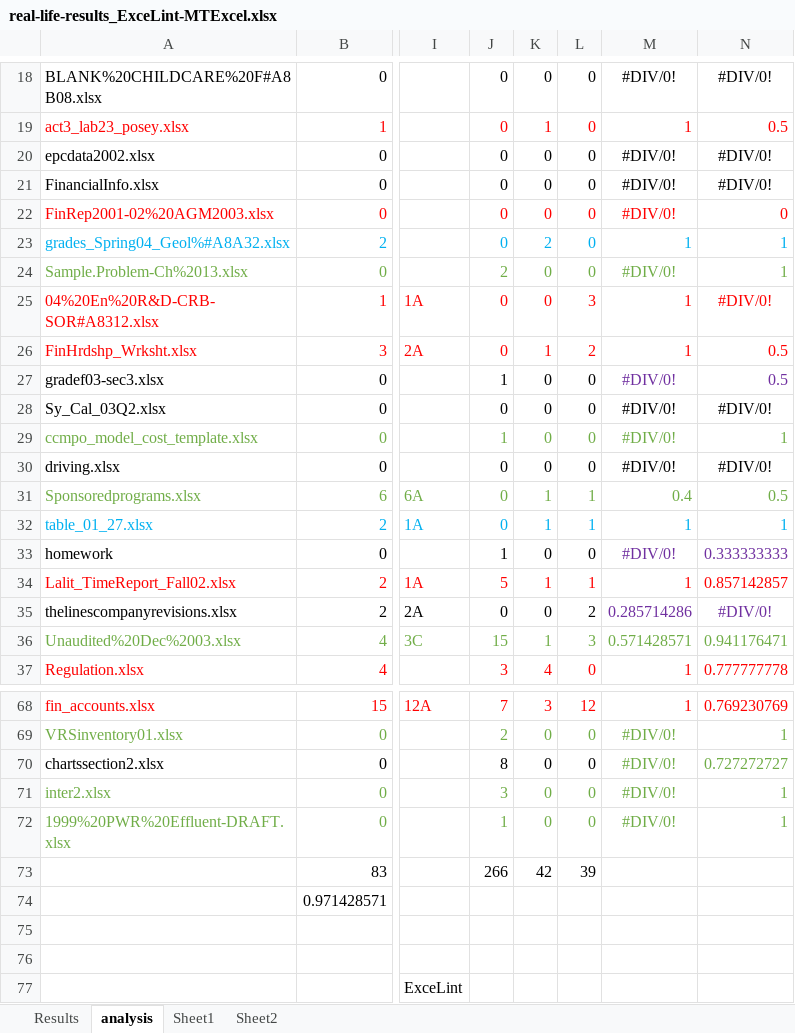
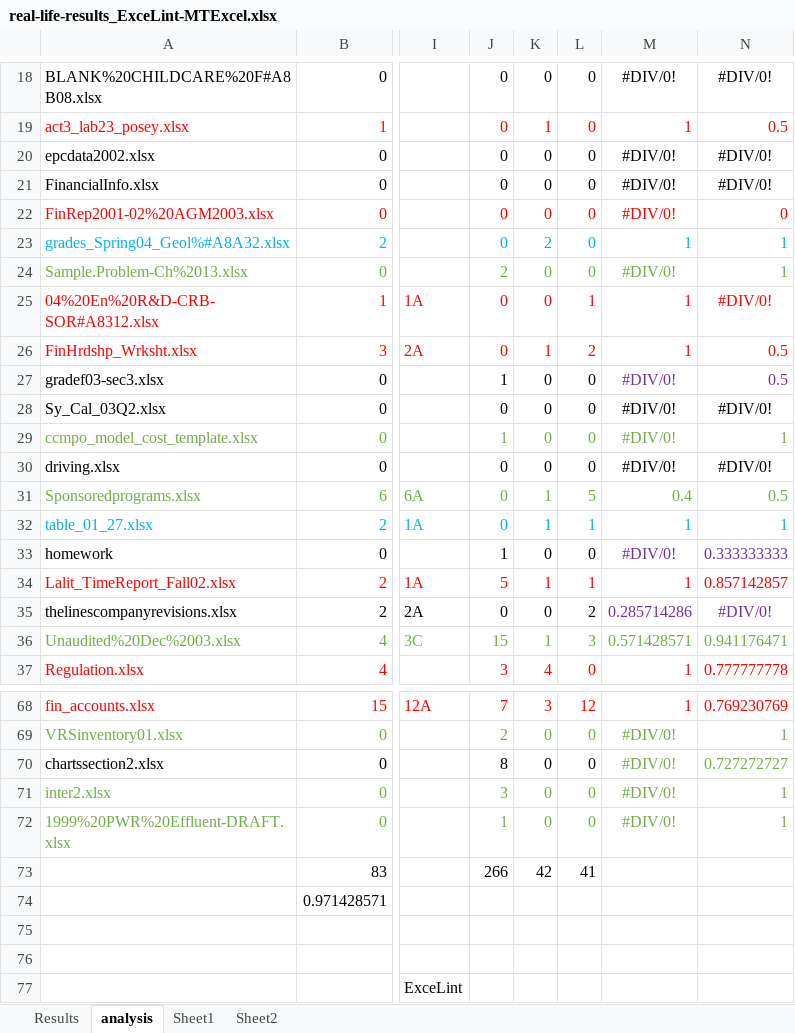
Before and after one commit to ymxl85/MTExcel, an Excel workbook: real-life-results_ExceLint-MTExcel.xlsx, sheet analysis, drawn as a sheet; only a part is shown, gaps mark what is left out; values as stored, in another font and other column widths than the file's, no borders; the diff names each change by its address in the sheet, - before the commit and + after, or states it on an @@ line.

Commit message:
Add files via upload

```diff
--- a/real-life-results_ExceLint-MTExcel.xlsx (sheet analysis)
+++ b/real-life-results_ExceLint-MTExcel.xlsx (sheet analysis)
-L25: 3
+L25: 1
-L31: 1
+L31: 5
-L73: 39
+L73: 41
```
